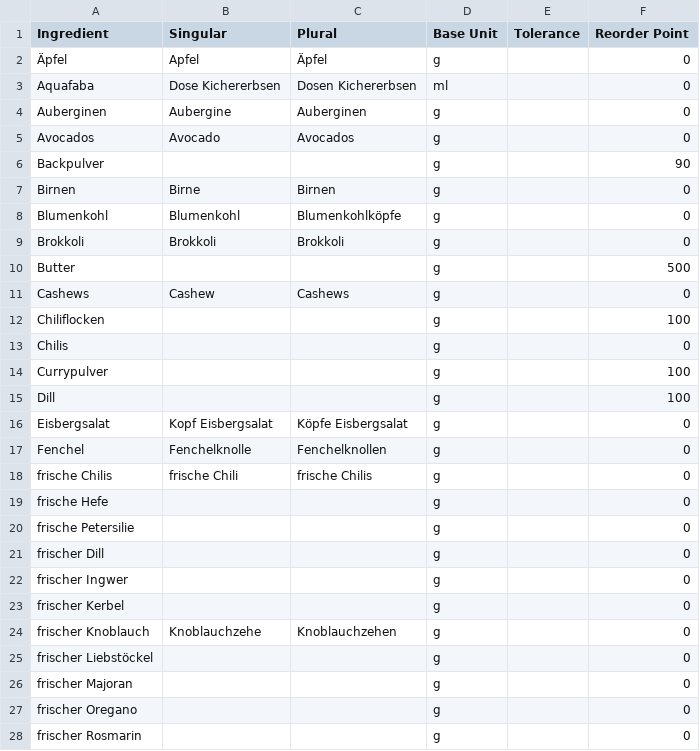
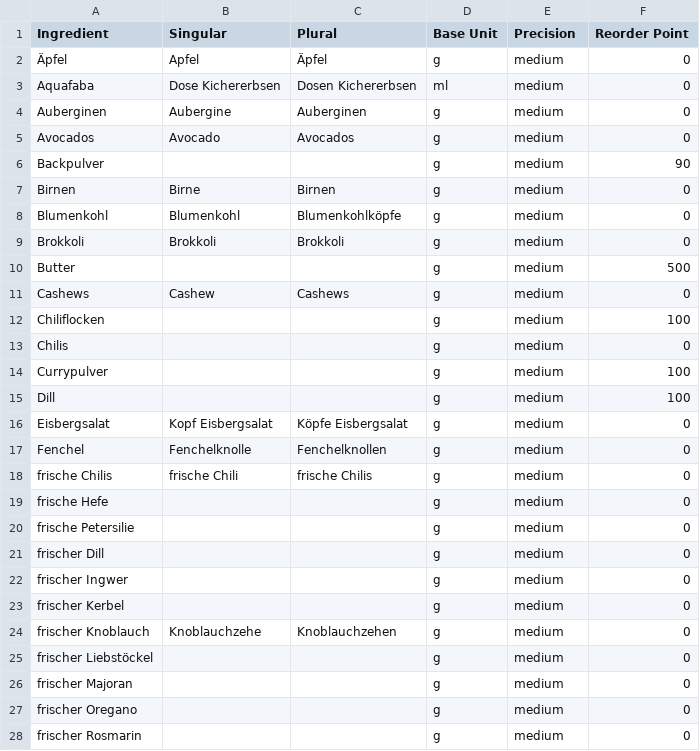
Before and after one commit to BenjaminWegerich/cookbook, a CSV file: docs/ingredients.csv, drawn as a sheet; only a part is shown; the diff covers the shown part only.

Commit message:
feat: replace tolerance with ingredient-level precision
- make precision mandatory per ingredient (very low … very high) with an
  optional per-quantity override; drop recipe-level and global defaults
- rename tolerance.ts/tests to precision.* and migrate the optimizer,
  master data, CSV loader, serializers, editor and HTML export
- add the shared reference readout to the meal-plan and replace-recipe
  sheets, keeping arrangement notes in brackets
- update README, ROADMAP, design/scaling/storage docs and the sample
  exports

```diff
--- a/docs/ingredients.csv
+++ b/docs/ingredients.csv
@@ -1,28 +1,28 @@
-Ingredient;Singular;Plural;Base Unit;Tolerance;Reorder Point
-Äpfel;Apfel;Äpfel;g;;0
-Aquafaba;Dose Kichererbsen;Dosen Kichererbsen;ml;;0
-Auberginen;Aubergine;Auberginen;g;;0
-Avocados;Avocado;Avocados;g;;0
-Backpulver;;;g;;90
-Birnen;Birne;Birnen;g;;0
-Blumenkohl;Blumenkohl;Blumenkohlköpfe;g;;0
-Brokkoli;Brokkoli;Brokkoli;g;;0
-Butter;;;g;;500
-Cashews;Cashew;Cashews;g;;0
-Chiliflocken;;;g;;100
-Chilis;;;g;;0
-Currypulver;;;g;;100
-Dill;;;g;;100
-Eisbergsalat;Kopf Eisbergsalat;Köpfe Eisbergsalat;g;;0
-Fenchel;Fenchelknolle;Fenchelknollen;g;;0
-frische Chilis;frische Chili;frische Chilis;g;;0
-frische Hefe;;;g;;0
-frische Petersilie;;;g;;0
-frischer Dill;;;g;;0
-frischer Ingwer;;;g;;0
-frischer Kerbel;;;g;;0
-frischer Knoblauch;Knoblauchzehe;Knoblauchzehen;g;;0
-frischer Liebstöckel;;;g;;0
-frischer Majoran;;;g;;0
-frischer Oregano;;;g;;0
-frischer Rosmarin;;;g;;0
+Ingredient;Singular;Plural;Base Unit;Precision;Reorder Point
+Äpfel;Apfel;Äpfel;g;medium;0
+Aquafaba;Dose Kichererbsen;Dosen Kichererbsen;ml;medium;0
+Auberginen;Aubergine;Auberginen;g;medium;0
+Avocados;Avocado;Avocados;g;medium;0
+Backpulver;;;g;medium;90
+Birnen;Birne;Birnen;g;medium;0
+Blumenkohl;Blumenkohl;Blumenkohlköpfe;g;medium;0
+Brokkoli;Brokkoli;Brokkoli;g;medium;0
+Butter;;;g;medium;500
+Cashews;Cashew;Cashews;g;medium;0
+Chiliflocken;;;g;medium;100
+Chilis;;;g;medium;0
+Currypulver;;;g;medium;100
+Dill;;;g;medium;100
+Eisbergsalat;Kopf Eisbergsalat;Köpfe Eisbergsalat;g;medium;0
+Fenchel;Fenchelknolle;Fenchelknollen;g;medium;0
+frische Chilis;frische Chili;frische Chilis;g;medium;0
+frische Hefe;;;g;medium;0
+frische Petersilie;;;g;medium;0
+frischer Dill;;;g;medium;0
+frischer Ingwer;;;g;medium;0
+frischer Kerbel;;;g;medium;0
+frischer Knoblauch;Knoblauchzehe;Knoblauchzehen;g;medium;0
+frischer Liebstöckel;;;g;medium;0
+frischer Majoran;;;g;medium;0
+frischer Oregano;;;g;medium;0
+frischer Rosmarin;;;g;medium;0
```
Also changed, not shown: 117 edited cells elsewhere in this file, 58 other files.
